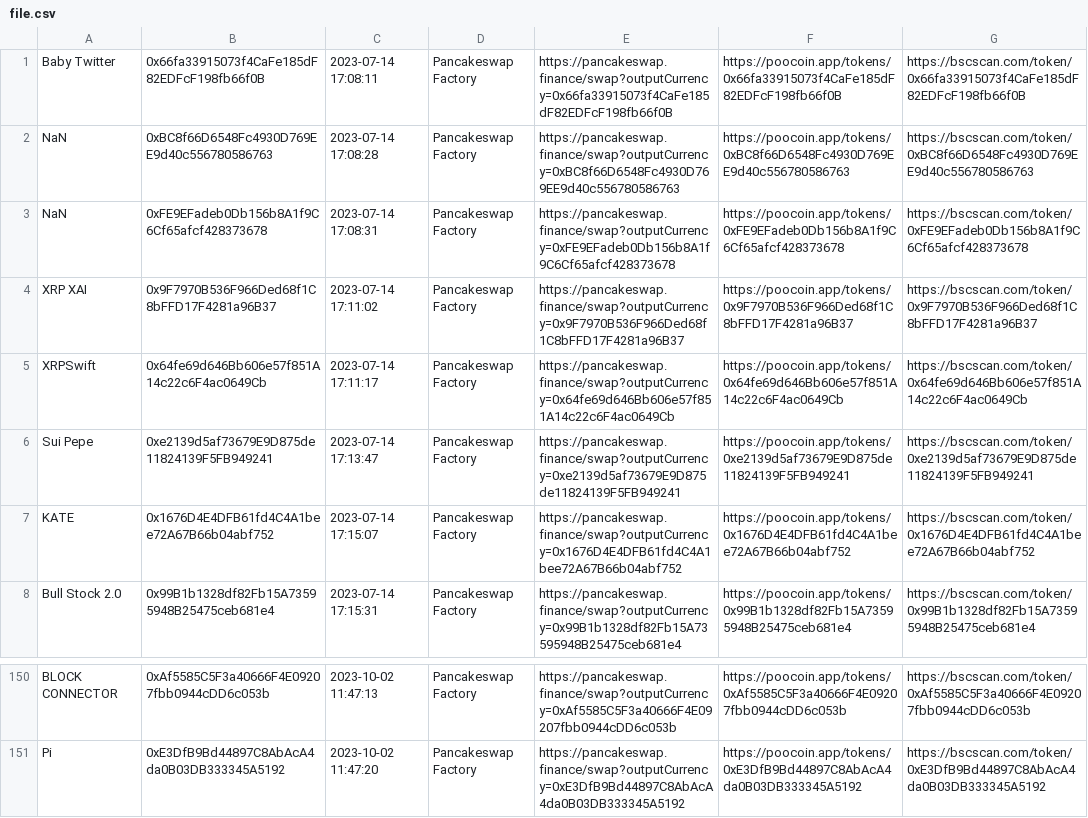
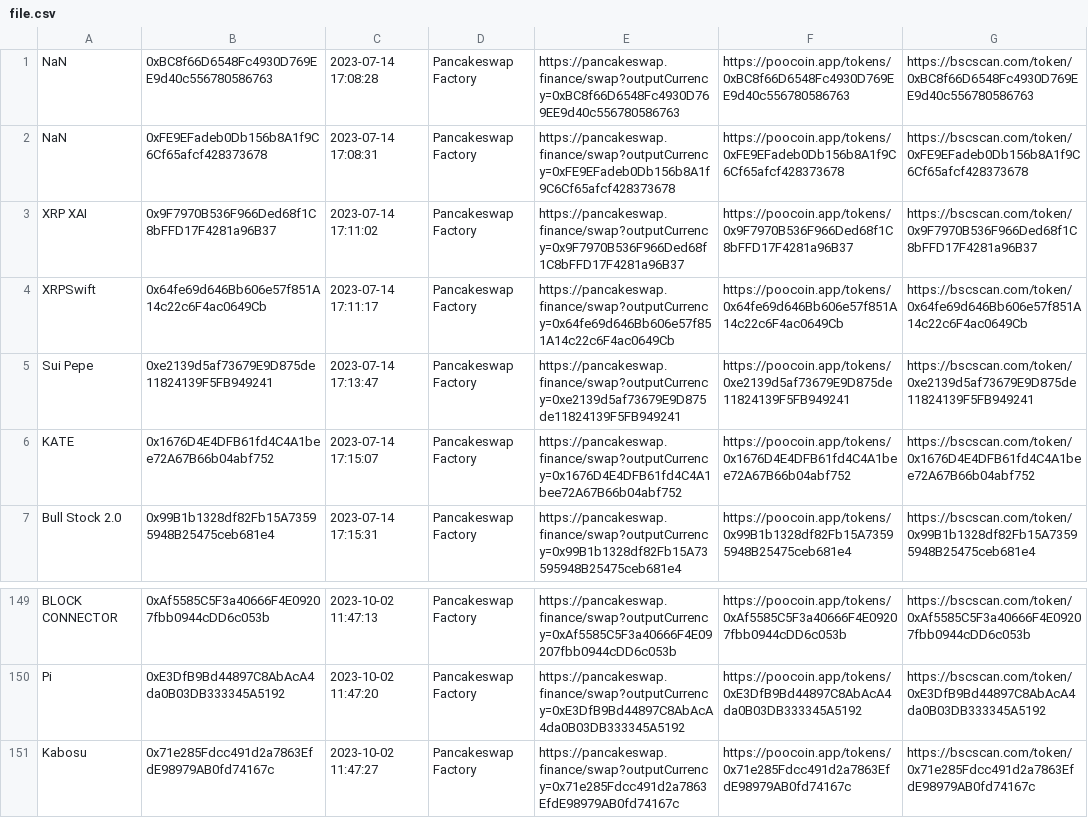
Before and after one commit to MicheleRomano1996/new_token_BSC, a CSV file: data/file.csv, drawn as a sheet; only a part is shown, gaps mark what is left out; removed rows and columns are numbered as before the commit, all else as after; the diff names each change by its address in the sheet, - before the commit and + after, or states it on an @@ line.

Commit message:
upload txt 2023-10-02 11:47:27

```diff
--- a/data/file.csv
+++ b/data/file.csv
-row 1: Baby Twitter | 0x66fa33915073f4CaFe185dF82EDFcF198fb66f0B | 2023-07-14 17:08:11 | Pancakeswap Factory | https://pancakeswap.finance/swap?outputCurrency=0x66fa33915073f4CaFe185dF82EDFcF198fb66f0B | https://poocoin.app/tokens/0x66fa33915073f4CaFe185dF82EDFcF198fb66f0B | https://bscscan.com/token/0x66fa33915073f4CaFe185dF82EDFcF198fb66f0B
+row 151: Kabosu | 0x71e285Fdcc491d2a7863EfdE98979AB0fd74167c | 2023-10-02 11:47:27 | Pancakeswap Factory | https://pancakeswap.finance/swap?outputCurrency=0x71e285Fdcc491d2a7863EfdE98979AB0fd74167c | https://poocoin.app/tokens/0x71e285Fdcc491d2a7863EfdE98979AB0fd74167c | https://bscscan.com/token/0x71e285Fdcc491d2a7863EfdE98979AB0fd74167c
```
